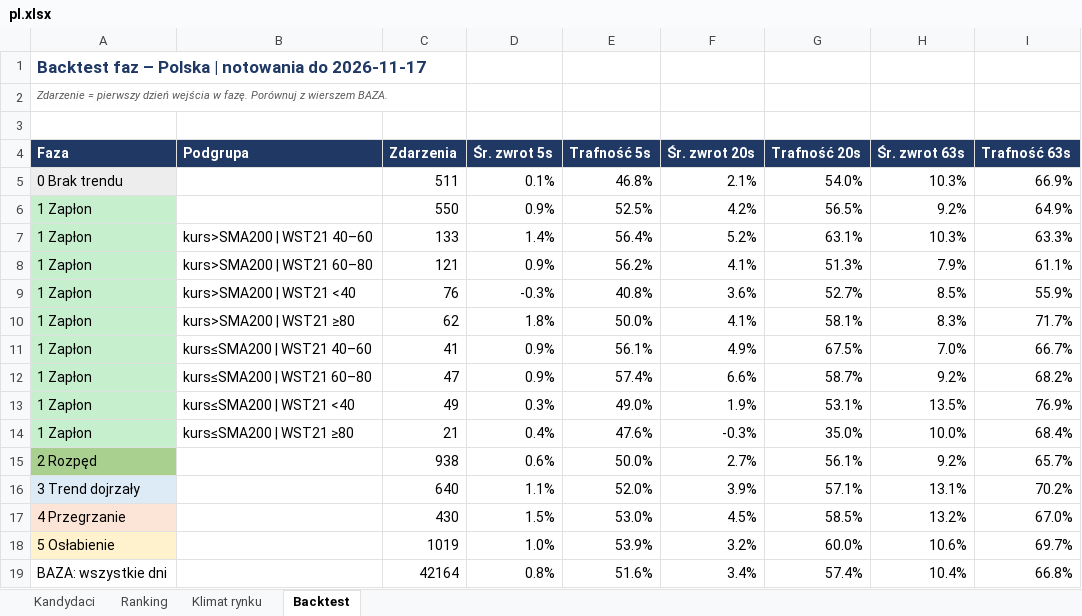
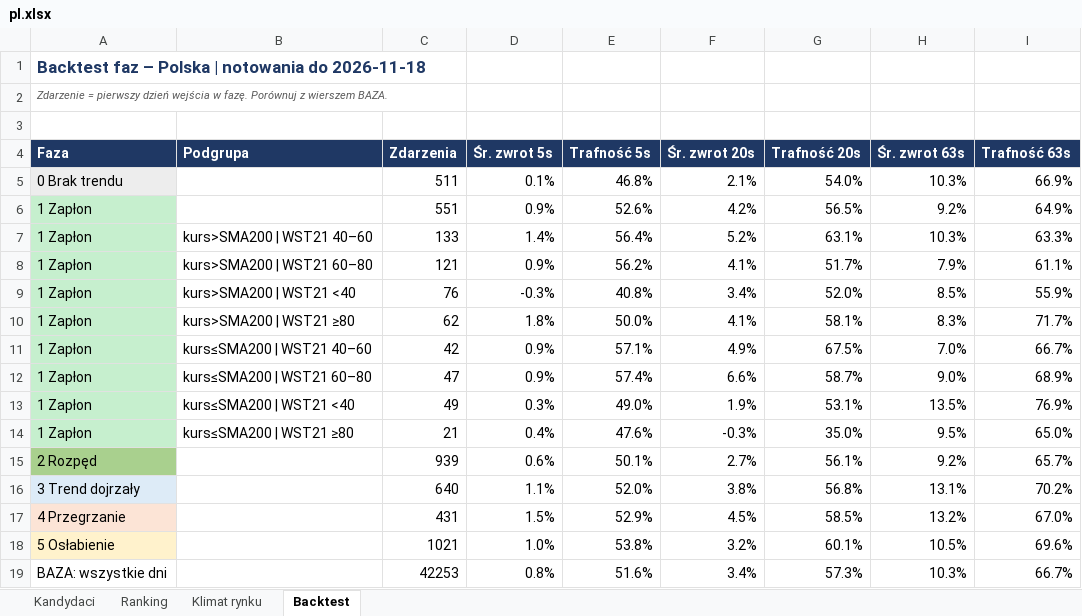
Before and after one commit to akceleratorbiz/skaner-trendu, an Excel workbook: results/regiony/pl.xlsx, sheet Backtest, drawn as a sheet; values as stored, in another font and other column widths than the file's, no borders; removed rows and columns are numbered as before the commit, all else as after; the diff names each change by its address in the sheet, - before the commit and + after, or states it on an @@ line.

```diff
--- a/results/regiony/pl.xlsx (sheet Backtest)
+++ b/results/regiony/pl.xlsx (sheet Backtest)
-A1 (Faza): …notowania do 2026-11-17
+A1 (Faza): …notowania do 2026-11-18
-C6 (Zdarzenia): 550
+C6 (Zdarzenia): 551
-E6 (Trafność 5s): 52.5%
+E6 (Trafność 5s): 52.6%
-G8 (Trafność 20s): 51.3%
+G8 (Trafność 20s): 51.7%
-F9 (Śr. zwrot 20s): 3.6%
+F9 (Śr. zwrot 20s): 3.4%
-G9 (Trafność 20s): 52.7%
+G9 (Trafność 20s): 52.0%
-C11 (Zdarzenia): 41
+C11 (Zdarzenia): 42
-E11 (Trafność 5s): 56.1%
+E11 (Trafność 5s): 57.1%
-H12 (Śr. zwrot 63s): 9.2%
+H12 (Śr. zwrot 63s): 9.0%
-I12 (Trafność 63s): 68.2%
+I12 (Trafność 63s): 68.9%
-H14 (Śr. zwrot 63s): 10.0%
+H14 (Śr. zwrot 63s): 9.5%
-I14 (Trafność 63s): 68.4%
+I14 (Trafność 63s): 65.0%
-C15 (Zdarzenia): 938
+C15 (Zdarzenia): 939
-E15 (Trafność 5s): 50.0%
+E15 (Trafność 5s): 50.1%
-F16 (Śr. zwrot 20s): 3.9%
+F16 (Śr. zwrot 20s): 3.8%
-G16 (Trafność 20s): 57.1%
+G16 (Trafność 20s): 56.8%
-C17 (Zdarzenia): 430
+C17 (Zdarzenia): 431
-E17 (Trafność 5s): 53.0%
+E17 (Trafność 5s): 52.9%
-row 18: 5 Osłabienie |  | 1019 | 1.0% | 53.9% | 3.2% | 60.0% | 10.6% | 69.7%
-row 19: BAZA: wszystkie dni |  | 42164 | 0.8% | 51.6% | 3.4% | 57.4% | 10.4% | 66.8%
+row 18: 5 Osłabienie |  | 1021 | 1.0% | 53.8% | 3.2% | 60.1% | 10.5% | 69.6%
+row 19: BAZA: wszystkie dni |  | 42253 | 0.8% | 51.6% | 3.4% | 57.3% | 10.3% | 66.7%
```
Also changed, not shown: sheet Ranking, sheet Kandydaci, sheet Klimat rynku, results/regiony/apac.xlsx, results/regiony/ca.xlsx, 9 other files.
